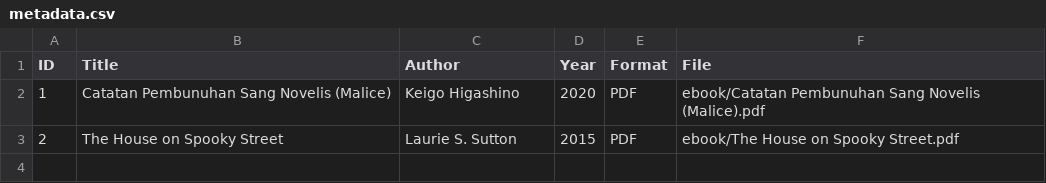
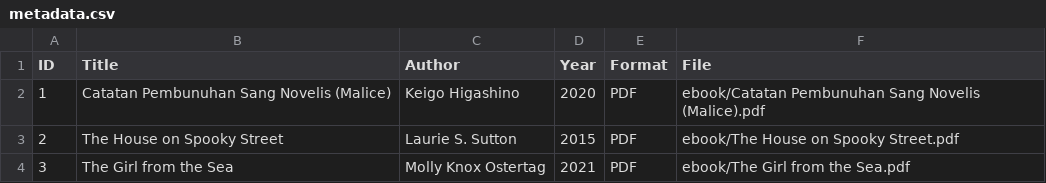
Before and after one commit to aulin-ctrl/perpustakaandigitalb, a CSV file: metadata/metadata.csv, drawn as a sheet.

Commit message:
Update metadata.csv

```diff
--- a/metadata/metadata.csv
+++ b/metadata/metadata.csv
@@ -3 +3,2 @@ ID,Title,Author,Year,Format,File
 2,The House on Spooky Street,Laurie S. Sutton,2015,PDF,ebook/The House on Spooky Street.pdf
+3,The Girl from the Sea,Molly Knox Ostertag,2021,PDF,ebook/The Girl from the Sea.pdf
```
